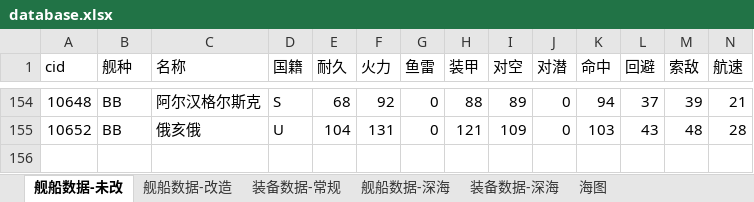
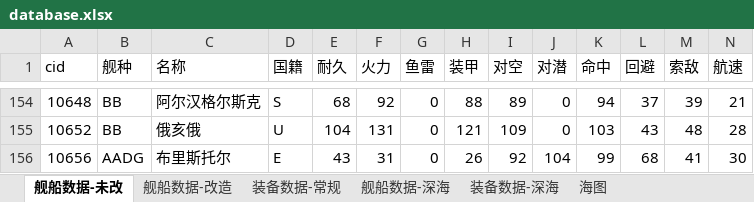
Before and after one commit to toppio/WSGR_simulation, an Excel workbook: depend/ship/database.xlsx, sheet 舰船数据-未改, drawn as a sheet; only a part is shown, gaps mark what is left out; values as stored, in another font and other column widths than the file's, no cell formats; conditional formats not drawn; rows hold the shown columns only; the diff names each change by its address in the sheet, - before the commit and + after, or states it on an @@ line.

Commit message:
支持多进程模拟&布里斯托尔

```diff
--- a/depend/ship/database.xlsx (sheet 舰船数据-未改)
+++ b/depend/ship/database.xlsx (sheet 舰船数据-未改)
+row 156: 10656 | AADG | 布里斯托尔 | E | 43 | 31 | 0 | 26 | 92 | 104 | 99 | 68 | 41 | 30
```
Also changed, not shown: sheet 舰船数据-改造, sheet 舰船数据-深海, sheet 装备数据-深海, sheet 海图, sheet 装备数据-常规, cell formats, 37 other files.
